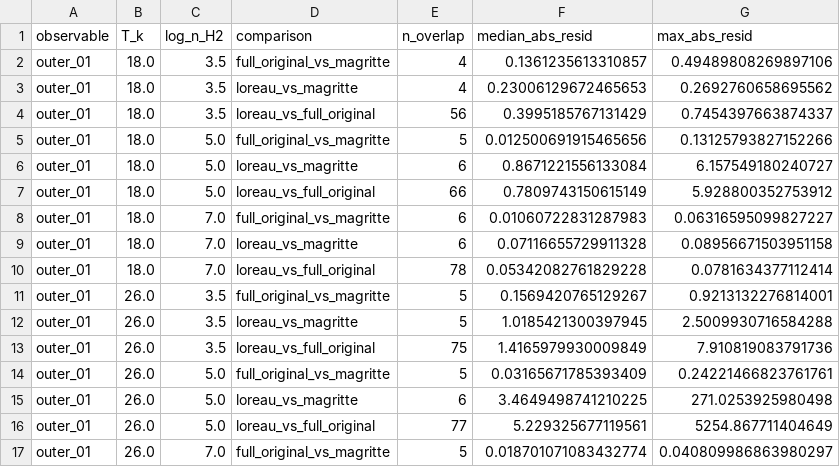
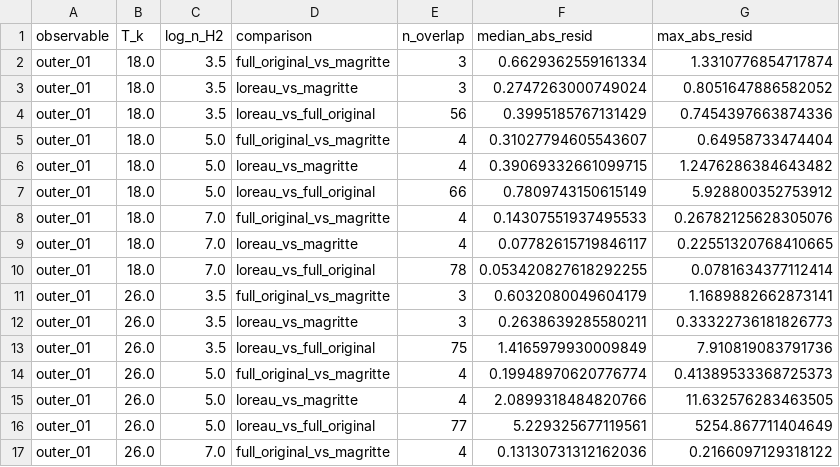
Before and after one commit to yash739/ammonia-HIA, a CSV file: production/output_lut_fig56/results/fig5_6_direct_comparison/residual_summary.csv, drawn as a sheet; only a part is shown; the diff covers the shown part only.

```diff
--- a/production/output_lut_fig56/results/fig5_6_direct_comparison/residual_summary.csv
+++ b/production/output_lut_fig56/results/fig5_6_direct_comparison/residual_summary.csv
@@ -1,17 +1,17 @@
 observable,T_k,log_n_H2,comparison,n_overlap,median_abs_resid,max_abs_resid
-outer_01,18.0,3.5,full_original_vs_magritte,4,0.1361235613310857,0.49489808269897106
-outer_01,18.0,3.5,loreau_vs_magritte,4,0.23006129672465653,0.2692760658695562
-outer_01,18.0,3.5,loreau_vs_full_original,56,0.3995185767131429,0.7454397663874337
-outer_01,18.0,5.0,full_original_vs_magritte,5,0.012500691915465656,0.13125793827152266
-outer_01,18.0,5.0,loreau_vs_magritte,6,0.8671221556133084,6.157549180240727
+outer_01,18.0,3.5,full_original_vs_magritte,3,0.6629362559161334,1.3310776854717874
+outer_01,18.0,3.5,loreau_vs_magritte,3,0.2747263000749024,0.8051647886582052
+outer_01,18.0,3.5,loreau_vs_full_original,56,0.3995185767131429,0.7454397663874336
+outer_01,18.0,5.0,full_original_vs_magritte,4,0.31027794605543607,0.64958733474404
+outer_01,18.0,5.0,loreau_vs_magritte,4,0.39069332661099715,1.2476286384643482
 outer_01,18.0,5.0,loreau_vs_full_original,66,0.7809743150615149,5.928800352753912
-outer_01,18.0,7.0,full_original_vs_magritte,6,0.01060722831287983,0.06316595099827227
-outer_01,18.0,7.0,loreau_vs_magritte,6,0.07116655729911328,0.08956671503951158
-outer_01,18.0,7.0,loreau_vs_full_original,78,0.05342082761829228,0.0781634377112414
-outer_01,26.0,3.5,full_original_vs_magritte,5,0.1569420765129267,0.9213132276814001
-outer_01,26.0,3.5,loreau_vs_magritte,5,1.0185421300397945,2.5009930716584288
+outer_01,18.0,7.0,full_original_vs_magritte,4,0.14307551937495533,0.26782125628305076
+outer_01,18.0,7.0,loreau_vs_magritte,4,0.07782615719846117,0.22551320768410665
+outer_01,18.0,7.0,loreau_vs_full_original,78,0.053420827618292255,0.0781634377112414
+outer_01,26.0,3.5,full_original_vs_magritte,3,0.6032080049604179,1.1689882662873141
+outer_01,26.0,3.5,loreau_vs_magritte,3,0.2638639285580211,0.33322736181826773
 outer_01,26.0,3.5,loreau_vs_full_original,75,1.4165979930009849,7.910819083791736
-outer_01,26.0,5.0,full_original_vs_magritte,5,0.03165671785393409,0.24221466823761761
-outer_01,26.0,5.0,loreau_vs_magritte,6,3.4649498741210225,271.0253925980498
+outer_01,26.0,5.0,full_original_vs_magritte,4,0.19948970620776774,0.41389533368725373
+outer_01,26.0,5.0,loreau_vs_magritte,4,2.0899318484820766,11.632576283463505
 outer_01,26.0,5.0,loreau_vs_full_original,77,5.229325677119561,5254.867711404649
-outer_01,26.0,7.0,full_original_vs_magritte,5,0.018701071083432774,0.040809986863980297
+outer_01,26.0,7.0,full_original_vs_magritte,4,0.13130731312162036,0.2166097129318122
```
Also changed, not shown: 133 edited cells elsewhere in this file, production/output_lut_fig56/results/fig5_6_direct_comparison/residual_summary_8dens.csv, 11 other files.
